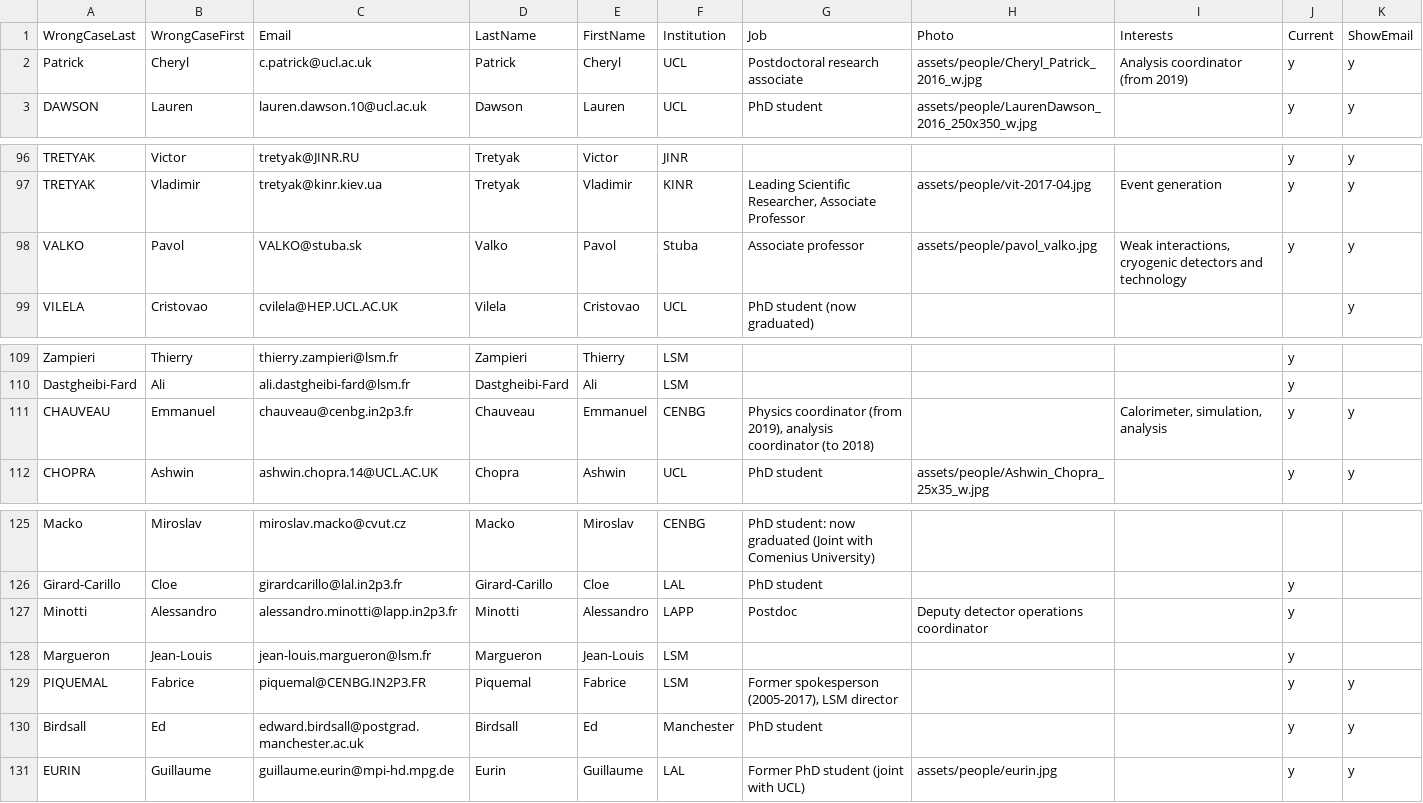
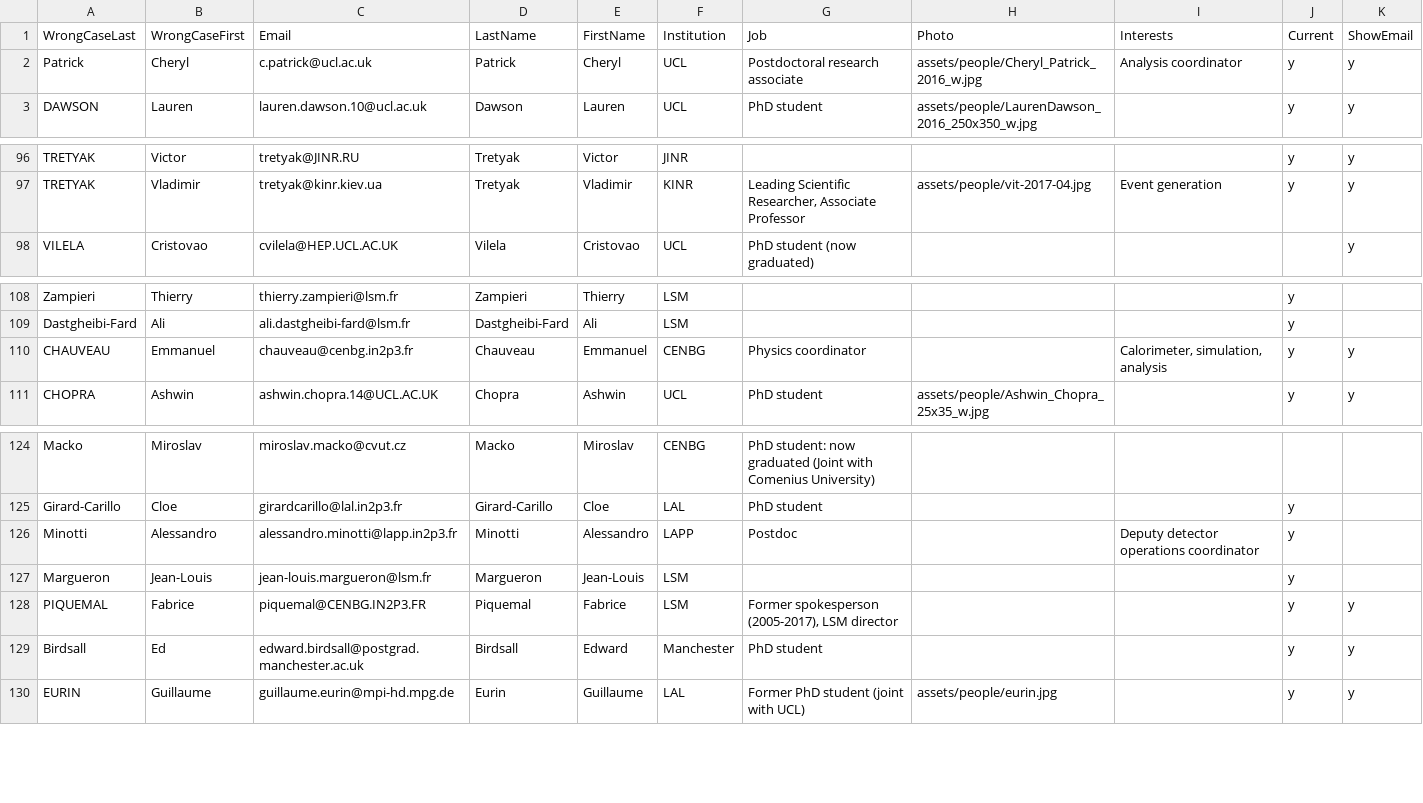
Before and after one commit to SuperNEMO-DBD/SuperNEMO-DBD.github.io, a CSV file: _data/people.csv, drawn as a sheet; only a part is shown, gaps mark what is left out.

```diff
--- a/_data/people.csv
+++ b/_data/people.csv
@@ -1,3 +1,3 @@
 WrongCaseLast,WrongCaseFirst,Email,LastName,FirstName,Institution,Job,Photo,Interests,Current,ShowEmail
-Patrick,Cheryl,c.patrick@ucl.ac.uk,Patrick,Cheryl,UCL,Postdoctoral research associate,assets/people/Cheryl_Patrick_2016_w.jpg,Analysis coordinator (from 2019),y,y
+Patrick,Cheryl,c.patrick@ucl.ac.uk,Patrick,Cheryl,UCL,Postdoctoral research associate,assets/people/Cheryl_Patrick_2016_w.jpg,Analysis coordinator,y,y
 DAWSON,Lauren,lauren.dawson.10@ucl.ac.uk,Dawson,Lauren,UCL,PhD student,assets/people/LaurenDawson_2016_250x350_w.jpg,,y,y
@@ -97,3 +97,2 @@ TRETYAK,Victor,tretyak@JINR.RU,Tretyak,Victor,JINR,,,,y,y
 TRETYAK,Vladimir,tretyak@kinr.kiev.ua,Tretyak,Vladimir,KINR,"Leading Scientific Researcher, Associate Professor",assets/people/vit-2017-04.jpg,Event generation,y,y
-VALKO,Pavol,VALKO@stuba.sk,Valko,Pavol,Stuba,Associate professor,assets/people/pavol_valko.jpg,"Weak interactions, cryogenic detectors and technology",y,y
 VILELA,Cristovao,cvilela@HEP.UCL.AC.UK,Vilela,Cristovao,UCL,PhD student (now graduated),,,,y
@@ -110,3 +109,3 @@ Zampieri,Thierry,thierry.zampieri@lsm.fr,Zampieri,Thierry,LSM,,,,y,
 Dastgheibi-Fard,Ali,ali.dastgheibi-fard@lsm.fr,Dastgheibi-Fard,Ali,LSM,,,,y,
-CHAUVEAU,Emmanuel,chauveau@cenbg.in2p3.fr,Chauveau,Emmanuel,CENBG,"Physics coordinator (from 2019), analysis coordinator (to 2018)",,"Calorimeter, simulation, analysis",y,y
+CHAUVEAU,Emmanuel,chauveau@cenbg.in2p3.fr,Chauveau,Emmanuel,CENBG,Physics coordinator,,"Calorimeter, simulation, analysis",y,y
 CHOPRA,Ashwin,ashwin.chopra.14@UCL.AC.UK,Chopra,Ashwin,UCL,PhD student,assets/people/Ashwin_Chopra_25x35_w.jpg,,y,y
@@ -126,6 +125,6 @@ Macko,Miroslav,miroslav.macko@cvut.cz,Macko,Miroslav,CENBG,PhD student: now grad
 Girard-Carillo ,Cloe,girardcarillo@lal.in2p3.fr,Girard-Carillo ,Cloe,LAL,PhD student,,,y,
-Minotti,Alessandro,alessandro.minotti@lapp.in2p3.fr,Minotti,Alessandro,LAPP,Postdoc,Deputy detector operations coordinator,,y,
+Minotti,Alessandro,alessandro.minotti@lapp.in2p3.fr,Minotti,Alessandro,LAPP,Postdoc,,Deputy detector operations coordinator,y,
 Margueron,Jean-Louis,jean-louis.margueron@lsm.fr,Margueron,Jean-Louis,LSM,,,,y,
 PIQUEMAL,Fabrice,piquemal@CENBG.IN2P3.FR,Piquemal,Fabrice,LSM,"Former spokesperson (2005-2017), LSM director",,,y,y
-Birdsall,Ed,edward.birdsall@postgrad.manchester.ac.uk,Birdsall,Ed,Manchester,PhD student,,,y,y
+Birdsall,Ed,edward.birdsall@postgrad.manchester.ac.uk,Birdsall,Edward,Manchester,PhD student,,,y,y
 EURIN,Guillaume,guillaume.eurin@mpi-hd.mpg.de,Eurin,Guillaume,LAL,Former PhD student (joint with UCL),assets/people/eurin.jpg,,y,y
```
Also changed, not shown: 2 other files.
